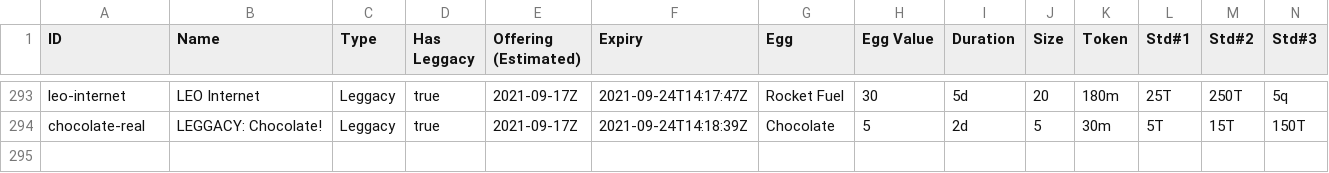
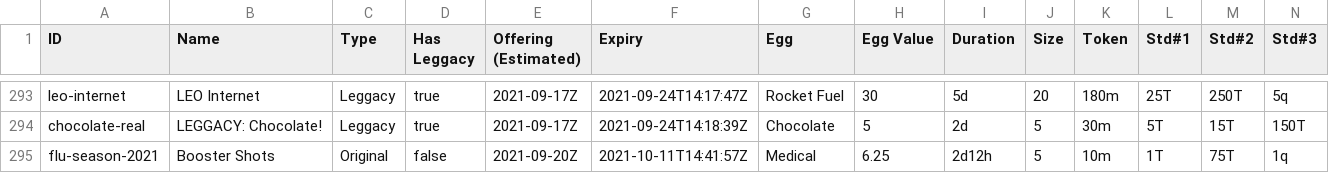
Before and after one commit to fanaticscripter/EggContractor, a CSV file: misc/ContractAggregator/data/contracts.csv, drawn as a sheet; only a part is shown, gaps mark what is left out; rows hold the shown columns only; the diff names each change by its address in the sheet, - before the commit and + after, or states it on an @@ line.

```diff
--- a/misc/ContractAggregator/data/contracts.csv
+++ b/misc/ContractAggregator/data/contracts.csv
+row 295: flu-season-2021 | Booster Shots | Original | false | 2021-09-20Z | 2021-10-11T14:41:57Z | Medical | 6.25 | 2d12h | 5 | 10m | 1T | 75T | 1q
```
